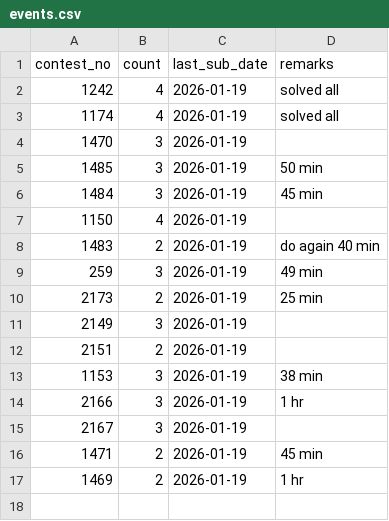
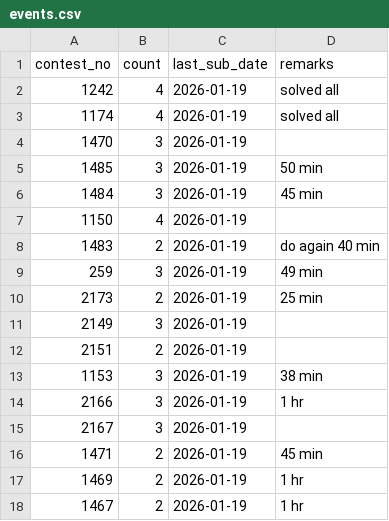
Before and after one commit to KUSHALkv45/LContests_track, a CSV file: data/events.csv, drawn as a sheet; the diff names each change by its address in the sheet, - before the commit and + after, or states it on an @@ line.

Commit message:
Update event 1467

```diff
--- a/data/events.csv
+++ b/data/events.csv
+row 18: 1467 | 2 | 2026-01-19 | 1 hr
```
